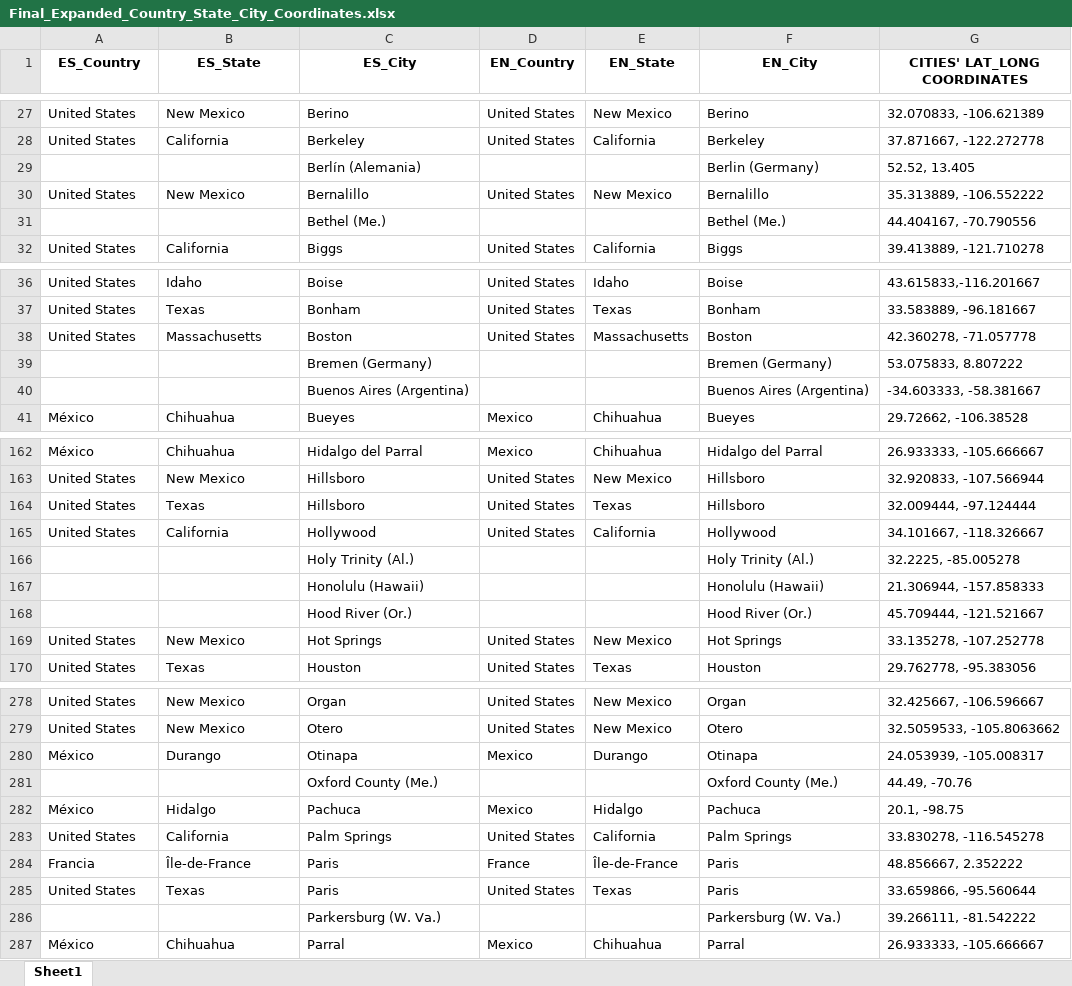
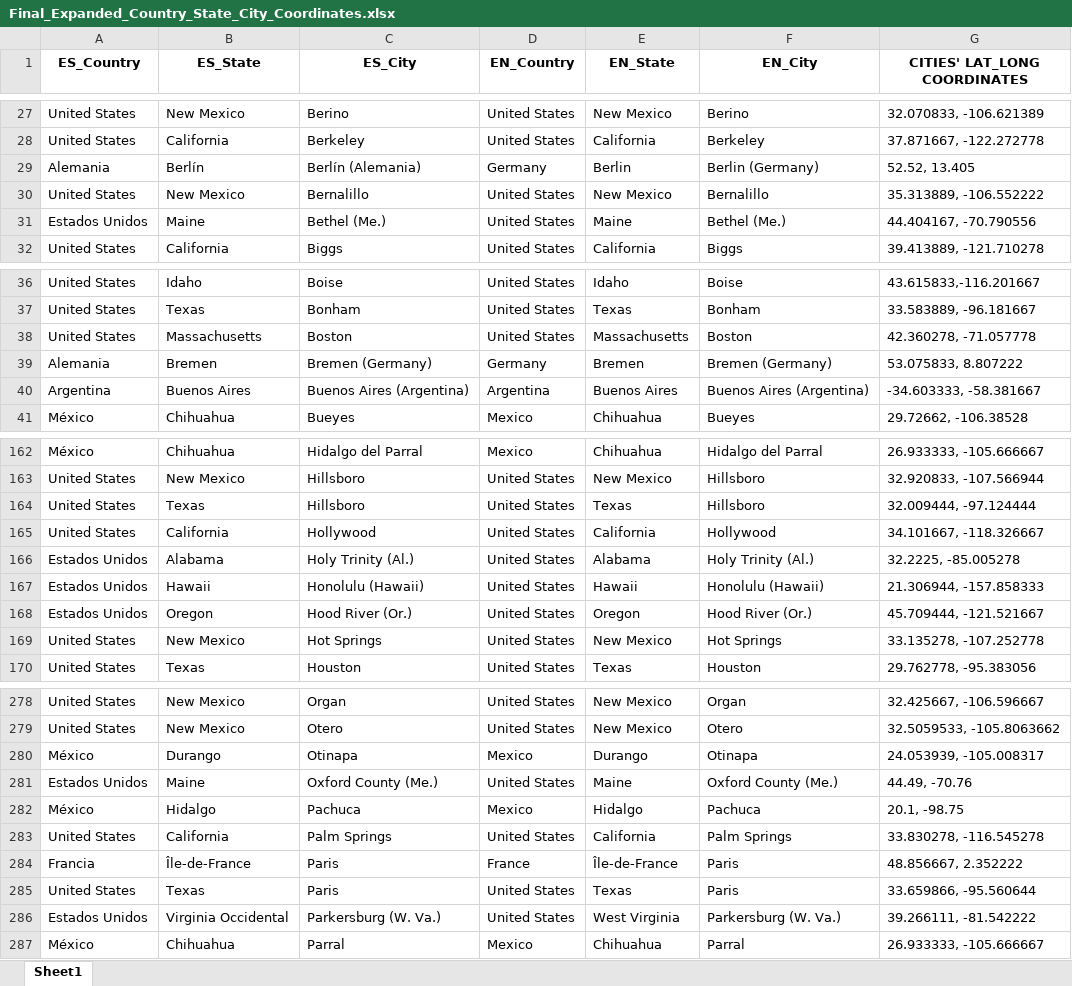
Before and after one commit to shrek2fan/MetadataProject, an Excel workbook: Final_Expanded_Country_State_City_Coordinates.xlsx, sheet Sheet1, drawn as a sheet; only a part is shown, gaps mark what is left out; values as stored, in another font and other column widths than the file's, no borders; the diff covers the shown part only; the diff names each change by its address in the sheet, - before the commit and + after, or states it on an @@ line.

Commit message:
final locs list

```diff
--- a/Final_Expanded_Country_State_City_Coordinates.xlsx (sheet Sheet1)
+++ b/Final_Expanded_Country_State_City_Coordinates.xlsx (sheet Sheet1)
-A29 (ES_Country): (empty)
+A29 (ES_Country): Alemania
-B29 (ES_State): (empty)
+B29 (ES_State): Berlín
-D29 (EN_Country): (empty)
+D29 (EN_Country): Germany
-E29 (EN_State): (empty)
+E29 (EN_State): Berlin
-A31 (ES_Country): (empty)
+A31 (ES_Country): Estados Unidos
-B31 (ES_State): (empty)
+B31 (ES_State): Maine
-D31 (EN_Country): (empty)
+D31 (EN_Country): United States
-E31 (EN_State): (empty)
+E31 (EN_State): Maine
-A39 (ES_Country): (empty)
+A39 (ES_Country): Alemania
-B39 (ES_State): (empty)
+B39 (ES_State): Bremen
-D39 (EN_Country): (empty)
+D39 (EN_Country): Germany
-E39 (EN_State): (empty)
+E39 (EN_State): Bremen
-A40 (ES_Country): (empty)
+A40 (ES_Country): Argentina
-B40 (ES_State): (empty)
+B40 (ES_State): Buenos Aires
-D40 (EN_Country): (empty)
+D40 (EN_Country): Argentina
-E40 (EN_State): (empty)
+E40 (EN_State): Buenos Aires
-A166:A168 (ES_Country): (empty)
+A166:A168 (ES_Country): Estados Unidos
-B166 (ES_State): (empty)
+B166 (ES_State): Alabama
-D166:D168 (EN_Country): (empty)
+D166:D168 (EN_Country): United States
-E166 (EN_State): (empty)
+E166 (EN_State): Alabama
-B167 (ES_State): (empty)
+B167 (ES_State): Hawaii
-E167 (EN_State): (empty)
+E167 (EN_State): Hawaii
-B168 (ES_State): (empty)
+B168 (ES_State): Oregon
-E168 (EN_State): (empty)
+E168 (EN_State): Oregon
-A281 (ES_Country): (empty)
+A281 (ES_Country): Estados Unidos
-B281 (ES_State): (empty)
+B281 (ES_State): Maine
-D281 (EN_Country): (empty)
+D281 (EN_Country): United States
-E281 (EN_State): (empty)
+E281 (EN_State): Maine
-A286 (ES_Country): (empty)
+A286 (ES_Country): Estados Unidos
-B286 (ES_State): (empty)
+B286 (ES_State): Virginia Occidental
-D286 (EN_Country): (empty)
+D286 (EN_Country): United States
-E286 (EN_State): (empty)
+E286 (EN_State): West Virginia
```
Also changed, not shown: 46 edited cells elsewhere in this sheet, 1 other file.
